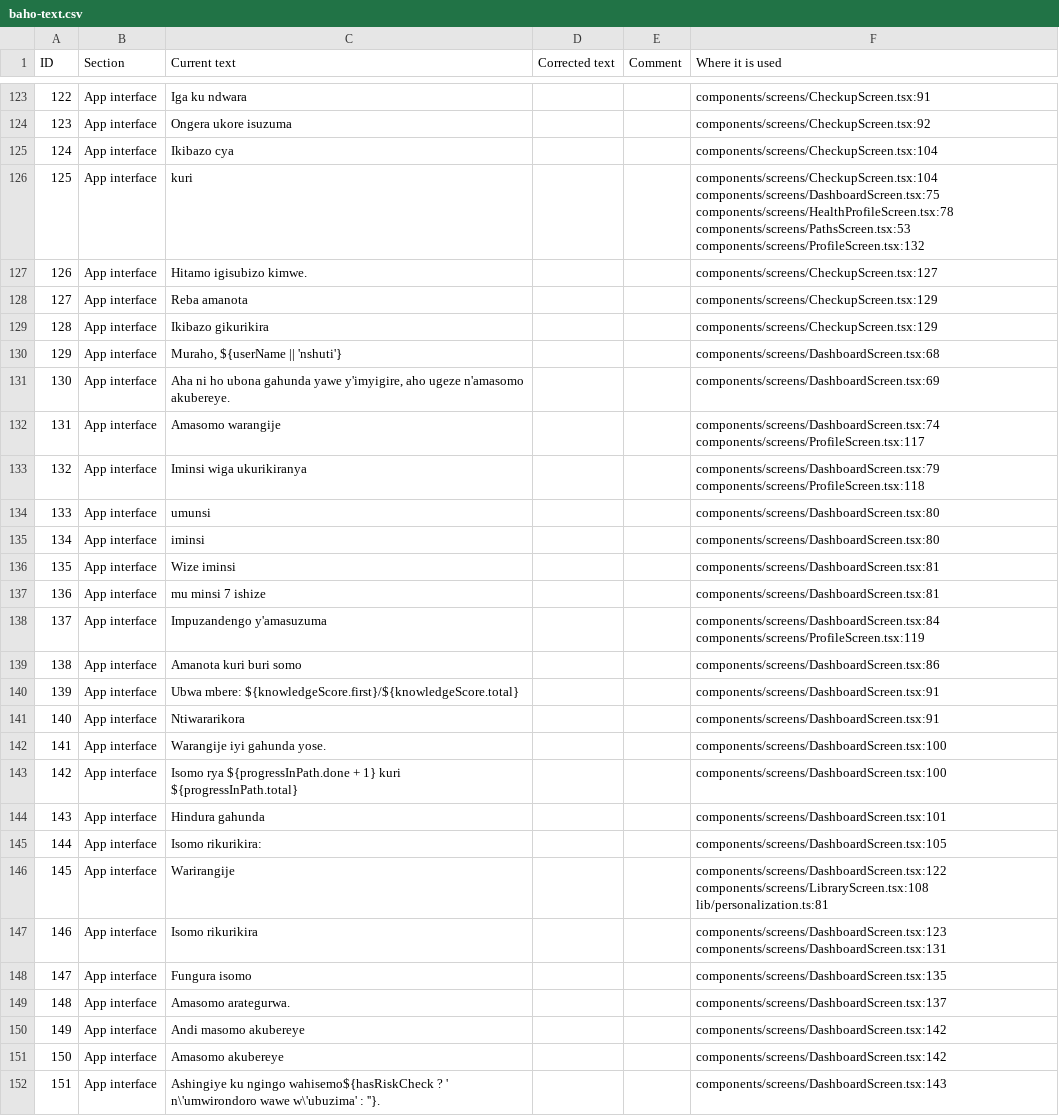
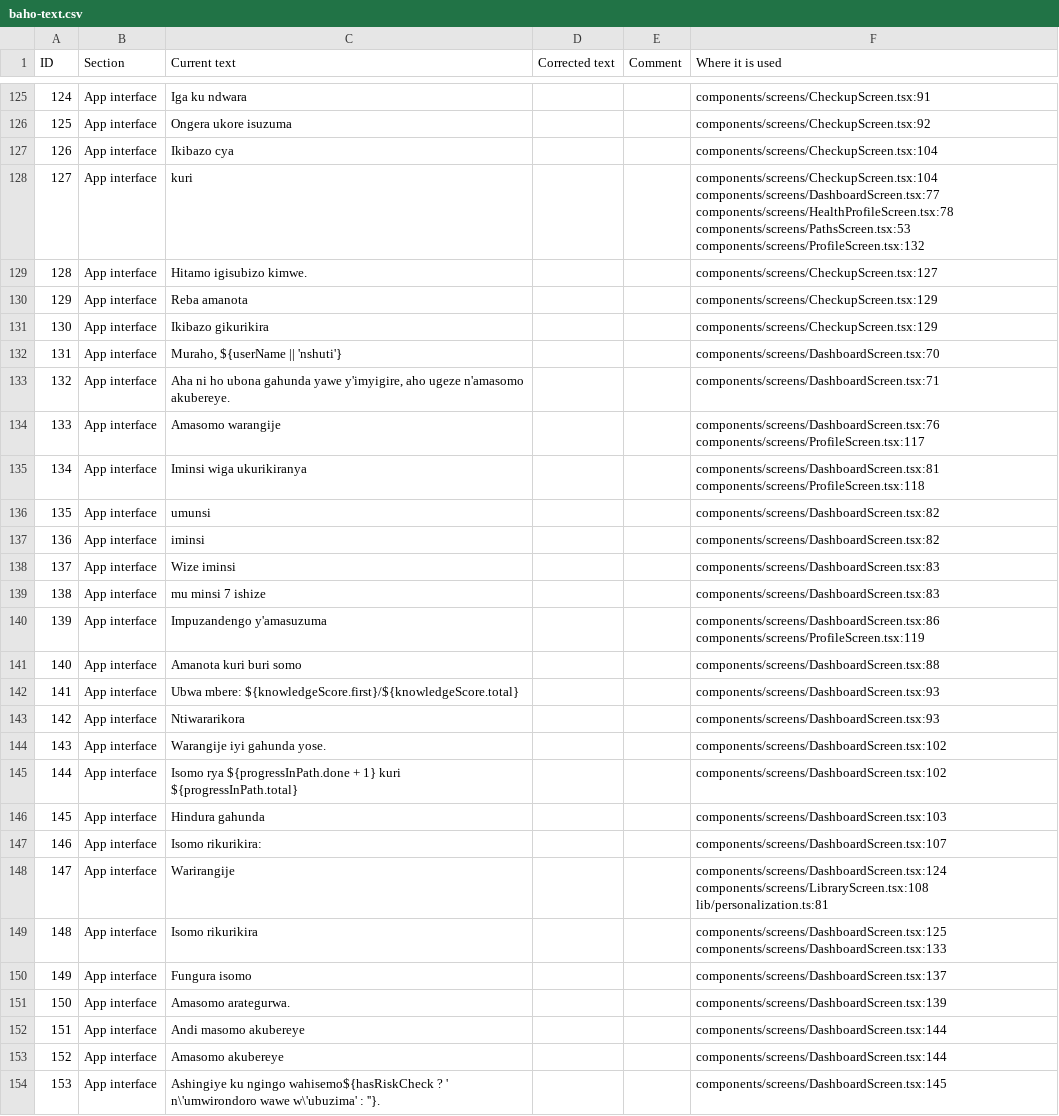
Before and after one commit to fistonfle/baho, a CSV file: docs/translations/baho-text.csv, drawn as a sheet; only a part is shown, gaps mark what is left out; addresses are those after the commit; the diff covers the shown part only; the diff names each change by its address in the sheet, - before the commit and + after, or states it on an @@ line.

```diff
--- a/docs/translations/baho-text.csv
+++ b/docs/translations/baho-text.csv
@@ column A (ID) renumbered from row 13 down @@
-F128 (Where it is used): components/screens/CheckupScreen.tsx:104 components/screens/DashboardScreen.tsx:75 components/screens/HealthProfileScreen.tsx:78 components/screens/PathsScreen.tsx:53…
+F128 (Where it is used): components/screens/CheckupScreen.tsx:104 components/screens/DashboardScreen.tsx:77 components/screens/HealthProfileScreen.tsx:78 components/screens/PathsScreen.tsx:53…
-F132 (Where it is used): components/screens/DashboardScreen.tsx:68
+F132 (Where it is used): components/screens/DashboardScreen.tsx:70
-F133 (Where it is used): components/screens/DashboardScreen.tsx:69
+F133 (Where it is used): components/screens/DashboardScreen.tsx:71
-F134 (Where it is used): components/screens/DashboardScreen.tsx:74 components/screens/ProfileScreen.tsx:117
+F134 (Where it is used): components/screens/DashboardScreen.tsx:76 components/screens/ProfileScreen.tsx:117
-F135 (Where it is used): components/screens/DashboardScreen.tsx:79 components/screens/ProfileScreen.tsx:118
+F135 (Where it is used): components/screens/DashboardScreen.tsx:81 components/screens/ProfileScreen.tsx:118
-F136:F137 (Where it is used): components/screens/DashboardScreen.tsx:80
+F136:F137 (Where it is used): components/screens/DashboardScreen.tsx:82
-F138:F139 (Where it is used): components/screens/DashboardScreen.tsx:81
+F138:F139 (Where it is used): components/screens/DashboardScreen.tsx:83
-F140 (Where it is used): components/screens/DashboardScreen.tsx:84 components/screens/ProfileScreen.tsx:119
+F140 (Where it is used): components/screens/DashboardScreen.tsx:86 components/screens/ProfileScreen.tsx:119
-F141 (Where it is used): components/screens/DashboardScreen.tsx:86
+F141 (Where it is used): components/screens/DashboardScreen.tsx:88
-F142:F143 (Where it is used): components/screens/DashboardScreen.tsx:91
+F142:F143 (Where it is used): components/screens/DashboardScreen.tsx:93
-F144:F145 (Where it is used): components/screens/DashboardScreen.tsx:100
+F144:F145 (Where it is used): components/screens/DashboardScreen.tsx:102
-F146 (Where it is used): components/screens/DashboardScreen.tsx:101
+F146 (Where it is used): components/screens/DashboardScreen.tsx:103
-F147 (Where it is used): components/screens/DashboardScreen.tsx:105
+F147 (Where it is used): components/screens/DashboardScreen.tsx:107
-F148 (Where it is used): components/screens/DashboardScreen.tsx:122 components/screens/LibraryScreen.tsx:108 lib/personalization.ts:81
+F148 (Where it is used): components/screens/DashboardScreen.tsx:124 components/screens/LibraryScreen.tsx:108 lib/personalization.ts:81
-F149 (Where it is used): components/screens/DashboardScreen.tsx:123 components/screens/DashboardScreen.tsx:131
+F149 (Where it is used): components/screens/DashboardScreen.tsx:125 components/screens/DashboardScreen.tsx:133
-F150 (Where it is used): components/screens/DashboardScreen.tsx:135
+F150 (Where it is used): components/screens/DashboardScreen.tsx:137
-F151 (Where it is used): components/screens/DashboardScreen.tsx:137
+F151 (Where it is used): components/screens/DashboardScreen.tsx:139
-F152:F153 (Where it is used): components/screens/DashboardScreen.tsx:142
+F152:F153 (Where it is used): components/screens/DashboardScreen.tsx:144
-F154 (Where it is used): components/screens/DashboardScreen.tsx:143
+F154 (Where it is used): components/screens/DashboardScreen.tsx:145
```
Also changed, not shown: 7 added rows, 3 removed rows and 48 edited cells elsewhere in this file, 47 other files.
